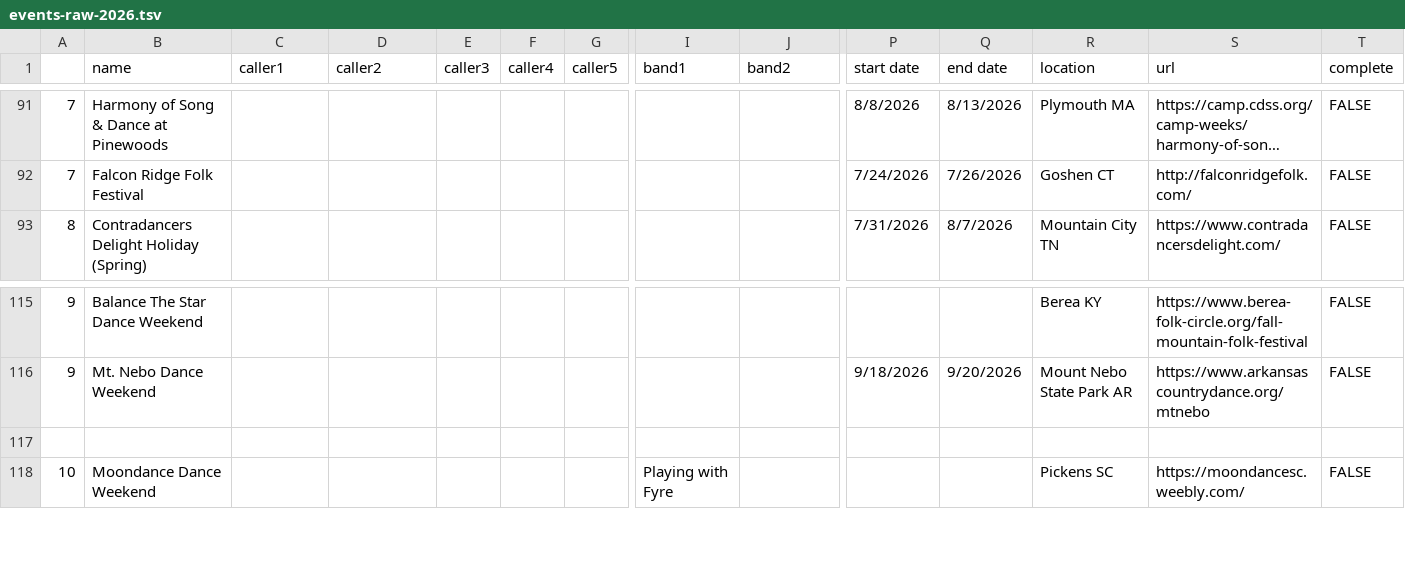
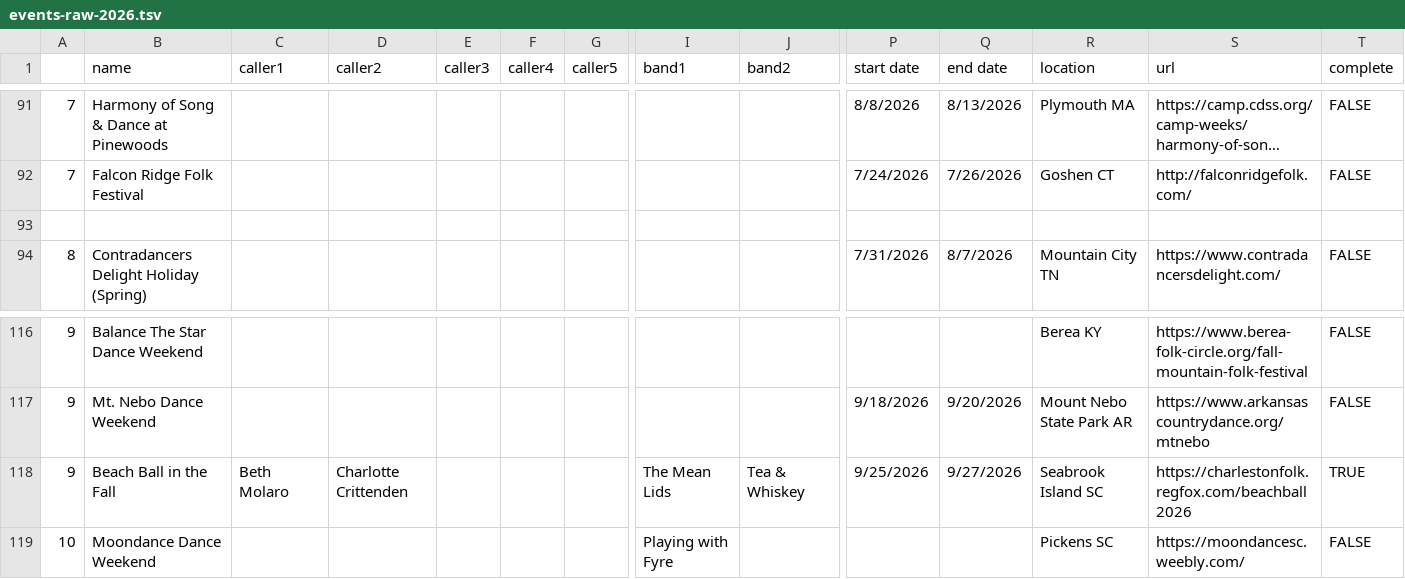
Before and after one commit to jeffkaufman/trycontra, a TSV file: events-raw-2026.tsv, drawn as a sheet; only a part is shown, gaps mark what is left out; long unchanged cells end in …; addresses are those after the commit; rows hold the shown columns only; the diff names each change by its address in the sheet, - before the commit and + after, or states it on an @@ line.

Commit message:
sync with spreadsheet

```diff
--- a/events-raw-2026.tsv
+++ b/events-raw-2026.tsv
+row 93: (empty)
-row 118: (empty)
+row 118: 9 | Beach Ball in the Fall | Beth Molaro | Charlotte Crittenden |  |  |  | The Mean Lids | Tea & Whiskey | 9/25/2026 | 9/27/2026 | Seabrook Island SC | https://charlestonfolk.regfox.com/beachball2026 | TRUE
```
Also changed, not shown: events-raw-2027.tsv, 1 other file.
